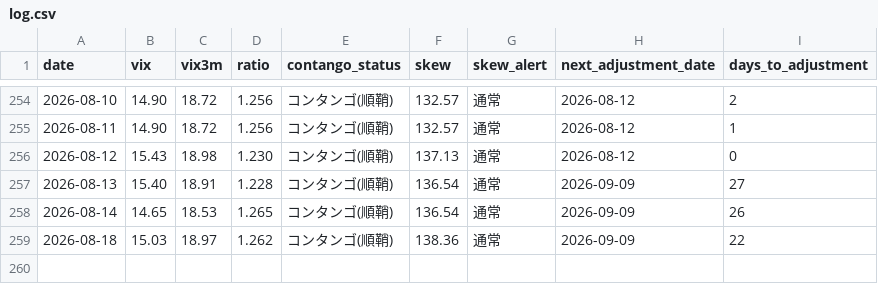
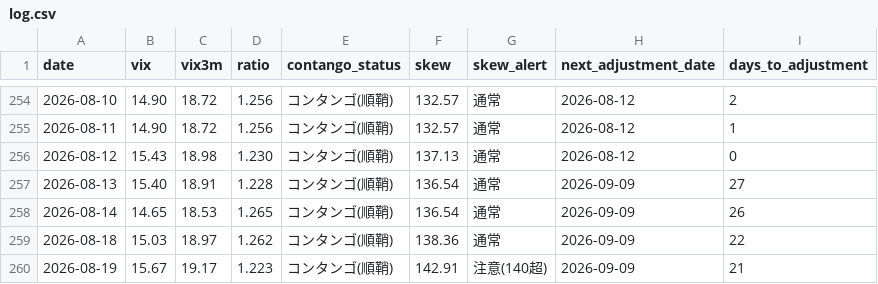
Before and after one commit to Shihooow/vix-dashboard, a CSV file: log.csv, drawn as a sheet; only a part is shown, gaps mark what is left out.

```diff
--- a/log.csv
+++ b/log.csv
@@ -259 +259,2 @@
 2026-08-18,15.03,18.97,1.262,コンタンゴ(順鞘),138.36,通常,2026-09-09,22
+2026-08-19,15.67,19.17,1.223,コンタンゴ(順鞘),142.91,注意(140超),2026-09-09,21
```
Also changed, not shown: 2 other files.
